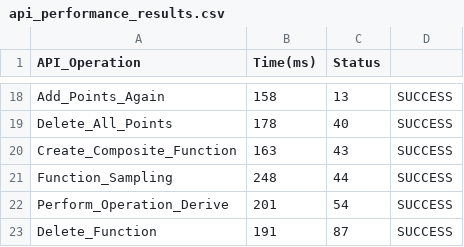
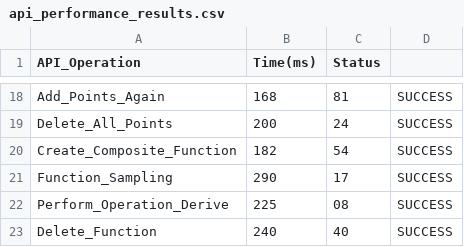
Before and after one commit to line4kk/OOP, a CSV file: 2LAB/api_performance_results.csv, drawn as a sheet; only a part is shown, gaps mark what is left out; the diff covers the shown part only; the diff names each change by its address in the sheet, - before the commit and + after, or states it on an @@ line.

```diff
--- a/2LAB/api_performance_results.csv
+++ b/2LAB/api_performance_results.csv
-B18 (Time(ms)): 158
+B18 (Time(ms)): 168
-C18 (Status): 13
+C18 (Status): 81
-B19 (Time(ms)): 178
+B19 (Time(ms)): 200
-C19 (Status): 40
+C19 (Status): 24
-B20 (Time(ms)): 163
+B20 (Time(ms)): 182
-C20 (Status): 43
+C20 (Status): 54
-B21 (Time(ms)): 248
+B21 (Time(ms)): 290
-C21 (Status): 44
+C21 (Status): 17
-B22 (Time(ms)): 201
+B22 (Time(ms)): 225
-C22 (Status): 54
+C22 (Status): 08
-B23 (Time(ms)): 191
+B23 (Time(ms)): 240
-C23 (Status): 87
+C23 (Status): 40
```
Also changed, not shown: 32 edited cells elsewhere in this file, 2 other files.
